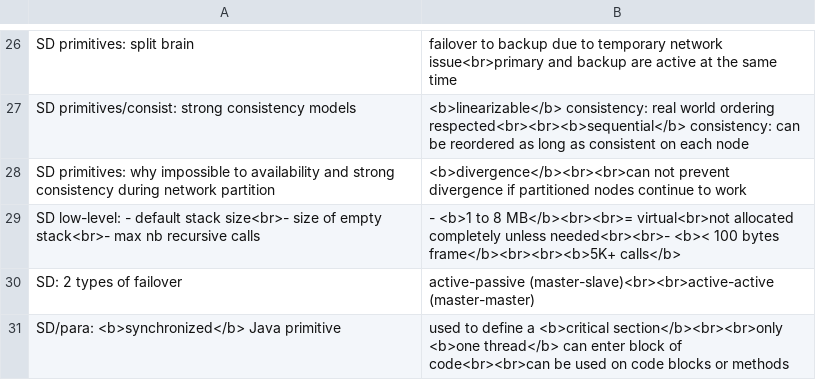
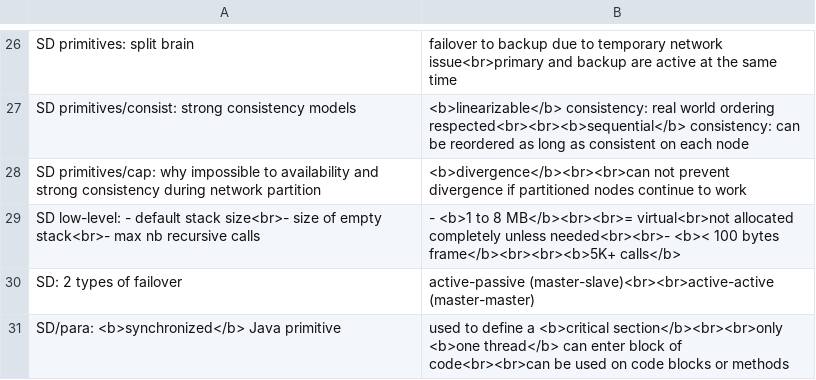
Before and after one commit to mirabl/j, a TSV file: anki/all-6.tsv, drawn as a sheet; only a part is shown, gaps mark what is left out.

```diff
--- a/anki/all-6.tsv
+++ b/anki/all-6.tsv
@@ -27,3 +27,3 @@ SD primitives: split brain	failover to backup due to temporary network issue<br>
 SD primitives/consist: strong consistency models	<b>linearizable</b> consistency: real world ordering respected<br><br><b>sequential</b> consistency: can be reordered as long as consistent on each node
-SD primitives: why impossible to availability and strong consistency during network partition	<b>divergence</b><br><br>can not prevent divergence if partitioned nodes continue to work
+SD primitives/cap: why impossible to availability and strong consistency during network partition	<b>divergence</b><br><br>can not prevent divergence if partitioned nodes continue to work
 SD low-level: - default stack size<br>- size of empty stack<br>- max nb recursive calls	- <b>1 to 8 MB</b><br><br>= virtual<br>not allocated completely unless needed<br><br>- <b>< 100 bytes frame</b><br><br><b>5K+ calls</b>
```
Also changed, not shown: anki/all-2.tsv, anki/all-8.tsv.
